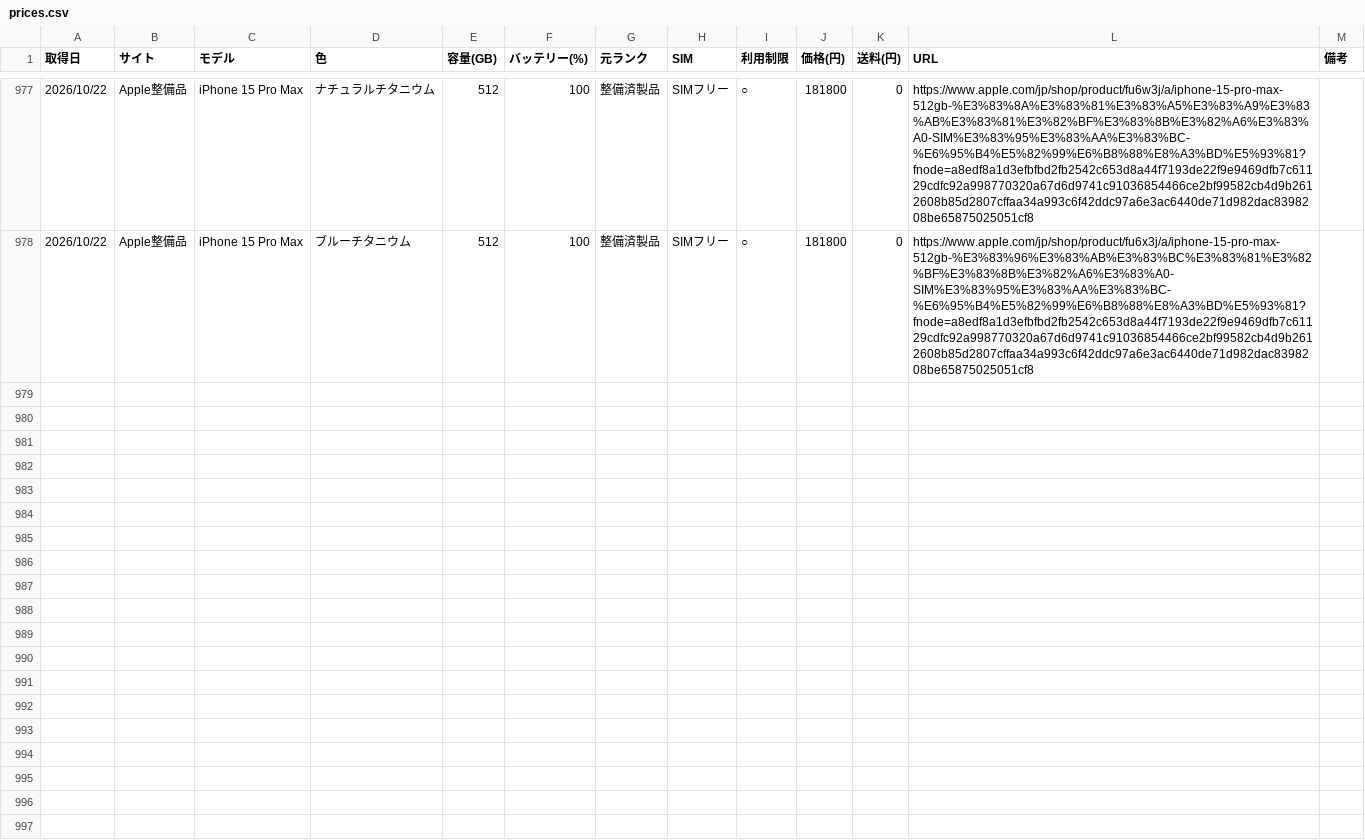
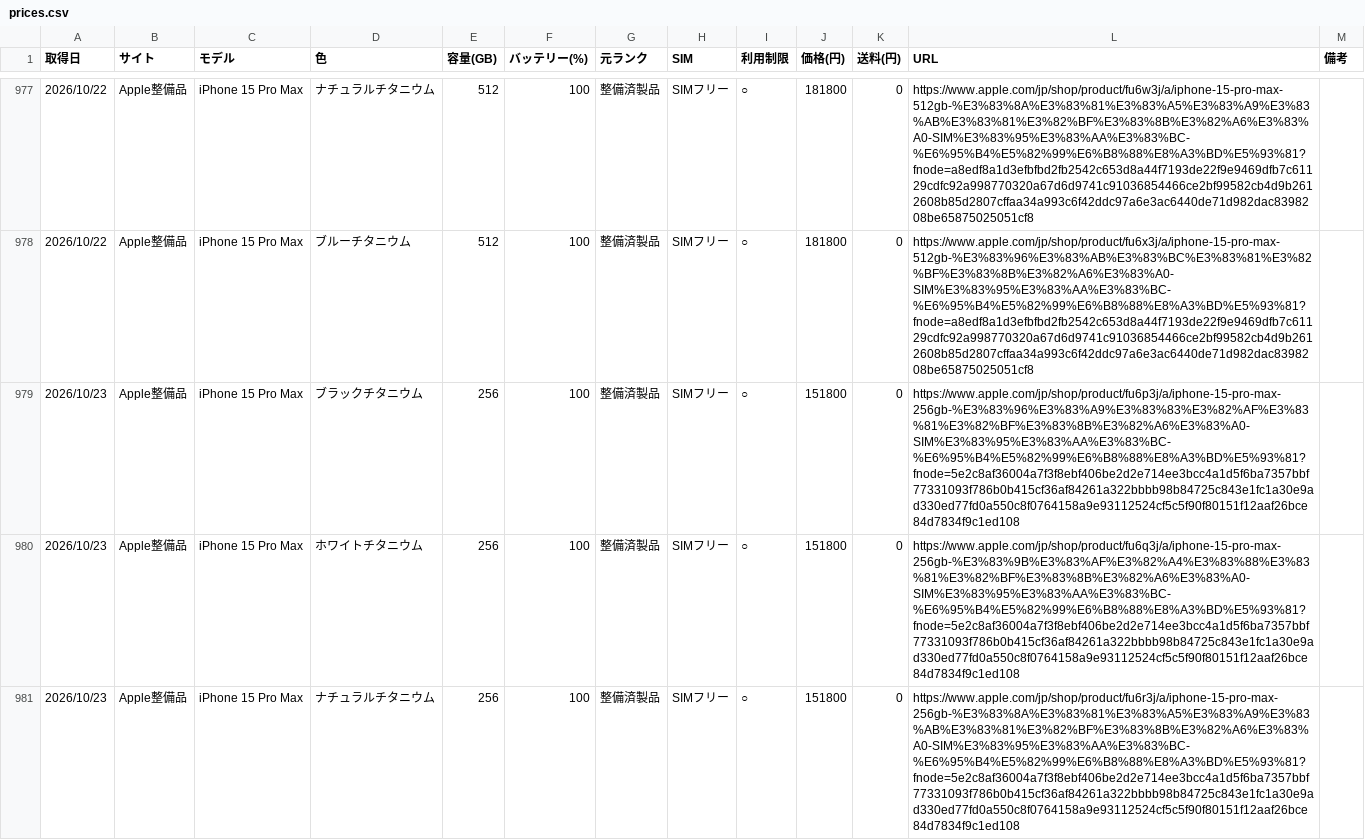
Before and after one commit to akaikenban6129-eng/iphone-price-tracker, a CSV file: data/prices.csv, drawn as a sheet; only a part is shown, gaps mark what is left out; the diff covers the shown part only.

Commit message:
prices 2026-10-23

```diff
--- a/data/prices.csv
+++ b/data/prices.csv
@@ -978 +978,4 @@
 2026/10/22,Apple整備品,iPhone 15 Pro Max,ブルーチタニウム,512,100,整備済製品,SIMフリー,○,181800,0,https://www.apple.com/jp/shop/product/fu6x3j/a/iphone-15-pro-max-512gb-%E3%83%96%E3%83%AB%E3%83%BC%E3%83%81%E3%82%BF%E3%83%8B%E3%82%A6%E3%83%A0-SIM%E3%83%95%E3%83%AA%E3%83%BC-%E6%95%B4%E5%82%99%E6%B8%88%E8%A3%BD%E5%93%81?fnode=a8edf8a1d3efbfbd2fb2542c653d8a44f7193de22f9e9469dfb7c61129cdfc92a998770320a67d6d9741c91036854466ce2bf99582cb4d9b2612608b85d2807cffaa34a993c6f42ddc97a6e3ac6440de71d982dac8398208be65875025051cf8,
+2026/10/23,Apple整備品,iPhone 15 Pro Max,ブラックチタニウム,256,100,整備済製品,SIMフリー,○,151800,0,https://www.apple.com/jp/shop/product/fu6p3j/a/iphone-15-pro-max-256gb-%E3%83%96%E3%83%A9%E3%83%83%E3%82%AF%E3%83%81%E3%82%BF%E3%83%8B%E3%82%A6%E3%83%A0-SIM%E3%83%95%E3%83%AA%E3%83%BC-%E6%95%B4%E5%82%99%E6%B8%88%E8%A3%BD%E5%93%81?fnode=5e2c8af36004a7f3f8ebf406be2d2e714ee3bcc4a1d5f6ba7357bbf77331093f786b0b415cf36af84261a322bbbb98b84725c843e1fc1a30e9ad330ed77fd0a550c8f0764158a9e93112524cf5c5f90f80151f12aaf26bce84d7834f9c1ed108,
+2026/10/23,Apple整備品,iPhone 15 Pro Max,ホワイトチタニウム,256,100,整備済製品,SIMフリー,○,151800,0,https://www.apple.com/jp/shop/product/fu6q3j/a/iphone-15-pro-max-256gb-%E3%83%9B%E3%83%AF%E3%82%A4%E3%83%88%E3%83%81%E3%82%BF%E3%83%8B%E3%82%A6%E3%83%A0-SIM%E3%83%95%E3%83%AA%E3%83%BC-%E6%95%B4%E5%82%99%E6%B8%88%E8%A3%BD%E5%93%81?fnode=5e2c8af36004a7f3f8ebf406be2d2e714ee3bcc4a1d5f6ba7357bbf77331093f786b0b415cf36af84261a322bbbb98b84725c843e1fc1a30e9ad330ed77fd0a550c8f0764158a9e93112524cf5c5f90f80151f12aaf26bce84d7834f9c1ed108,
+2026/10/23,Apple整備品,iPhone 15 Pro Max,ナチュラルチタニウム,256,100,整備済製品,SIMフリー,○,151800,0,https://www.apple.com/jp/shop/product/fu6r3j/a/iphone-15-pro-max-256gb-%E3%83%8A%E3%83%81%E3%83%A5%E3%83%A9%E3%83%AB%E3%83%81%E3%82%BF%E3%83%8B%E3%82%A6%E3%83%A0-SIM%E3%83%95%E3%83%AA%E3%83%BC-%E6%95%B4%E5%82%99%E6%B8%88%E8%A3%BD%E5%93%81?fnode=5e2c8af36004a7f3f8ebf406be2d2e714ee3bcc4a1d5f6ba7357bbf77331093f786b0b415cf36af84261a322bbbb98b84725c843e1fc1a30e9ad330ed77fd0a550c8f0764158a9e93112524cf5c5f90f80151f12aaf26bce84d7834f9c1ed108,
```
Also changed, not shown: 6 added rows elsewhere in this file.
